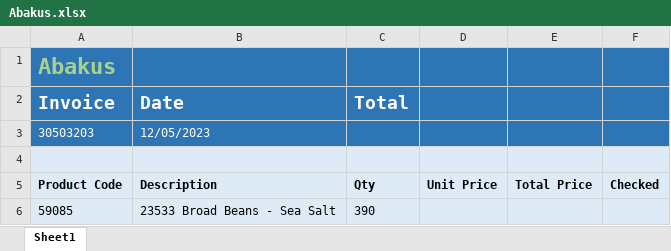
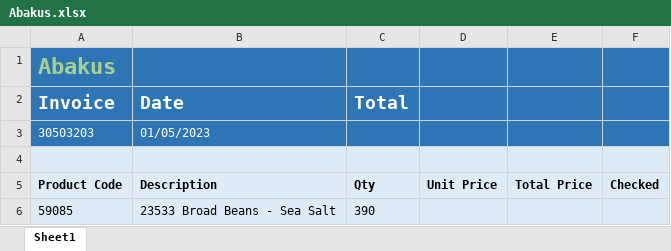
Before and after one commit to ncrowther/InvoiceApproval, an Excel workbook: InvoiceProcessing-RPA/bot/invoiceReaders/Abakus.xlsx, sheet Sheet1, drawn as a sheet; values as stored, in another font and other column widths than the file's, no borders; the diff names each change by its address in the sheet, - before the commit and + after, or states it on an @@ line.

```diff
--- a/InvoiceProcessing-RPA/bot/invoiceReaders/Abakus.xlsx (sheet Sheet1)
+++ b/InvoiceProcessing-RPA/bot/invoiceReaders/Abakus.xlsx (sheet Sheet1)
-B3 (Date): 12/05/2023
+B3 (Date): 01/05/2023
```
Also changed, not shown: InvoiceProcessing-RPA/bot/invoiceReaders/SpecialityDrinks.xlsx, 6 other files.
